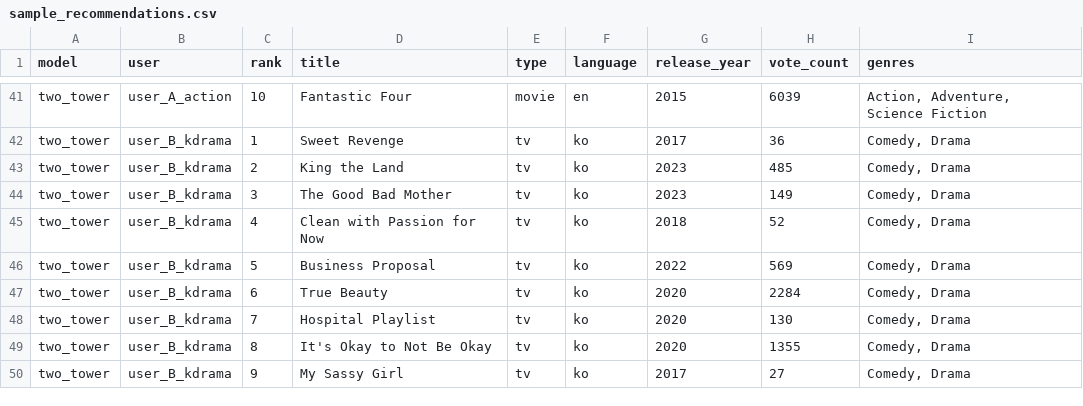
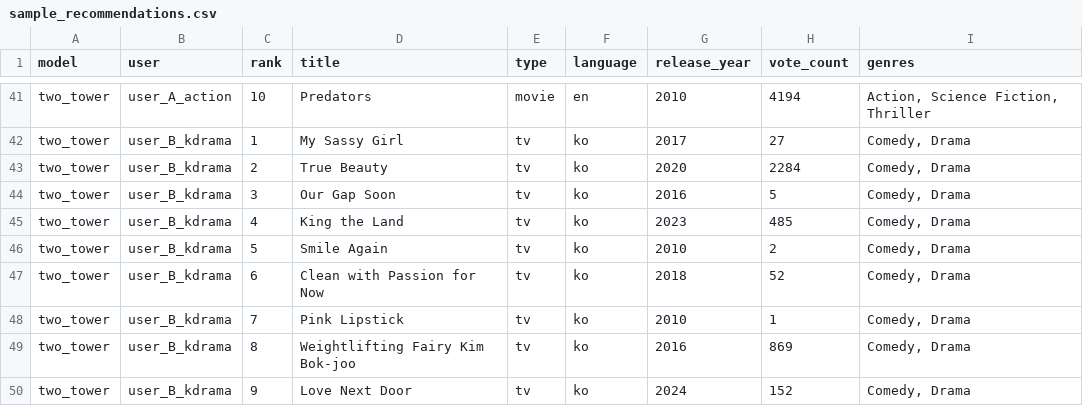
Before and after one commit to KittituchW/DS_assignment, a CSV file: artifacts/sample_recommendations.csv, drawn as a sheet; only a part is shown, gaps mark what is left out; the diff covers the shown part only; the diff names each change by its address in the sheet, - before the commit and + after, or states it on an @@ line.

```diff
--- a/artifacts/sample_recommendations.csv
+++ b/artifacts/sample_recommendations.csv
-D41 (title): Fantastic Four
+D41 (title): Predators
-G41 (release_year): 2015
+G41 (release_year): 2010
-H41 (vote_count): 6039
+H41 (vote_count): 4194
-I41 (genres): Action, Adventure, Science Fiction
+I41 (genres): Action, Science Fiction, Thriller
-D42 (title): Sweet Revenge
+D42 (title): My Sassy Girl
-H42 (vote_count): 36
+H42 (vote_count): 27
-D43 (title): King the Land
+D43 (title): True Beauty
-G43 (release_year): 2023
+G43 (release_year): 2020
-H43 (vote_count): 485
+H43 (vote_count): 2284
-D44 (title): The Good Bad Mother
+D44 (title): Our Gap Soon
-G44 (release_year): 2023
+G44 (release_year): 2016
-H44 (vote_count): 149
+H44 (vote_count): 5
-D45 (title): Clean with Passion for Now
+D45 (title): King the Land
-G45 (release_year): 2018
+G45 (release_year): 2023
-H45 (vote_count): 52
+H45 (vote_count): 485
-D46 (title): Business Proposal
+D46 (title): Smile Again
-G46 (release_year): 2022
+G46 (release_year): 2010
-H46 (vote_count): 569
+H46 (vote_count): 2
-D47 (title): True Beauty
+D47 (title): Clean with Passion for Now
-G47 (release_year): 2020
+G47 (release_year): 2018
-H47 (vote_count): 2284
+H47 (vote_count): 52
-D48 (title): Hospital Playlist
+D48 (title): Pink Lipstick
-G48 (release_year): 2020
+G48 (release_year): 2010
-H48 (vote_count): 130
+H48 (vote_count): 1
-D49 (title): It's Okay to Not Be Okay
+D49 (title): Weightlifting Fairy Kim Bok-joo
-G49 (release_year): 2020
+G49 (release_year): 2016
-H49 (vote_count): 1355
+H49 (vote_count): 869
-D50 (title): My Sassy Girl
+D50 (title): Love Next Door
-G50 (release_year): 2017
+G50 (release_year): 2024
-H50 (vote_count): 27
+H50 (vote_count): 152
```
Also changed, not shown: 1 added row, 1 removed row and 129 edited cells elsewhere in this file, artifacts/metrics_all_runs.csv, artifacts/tuning_trials.csv, 34 other files.
